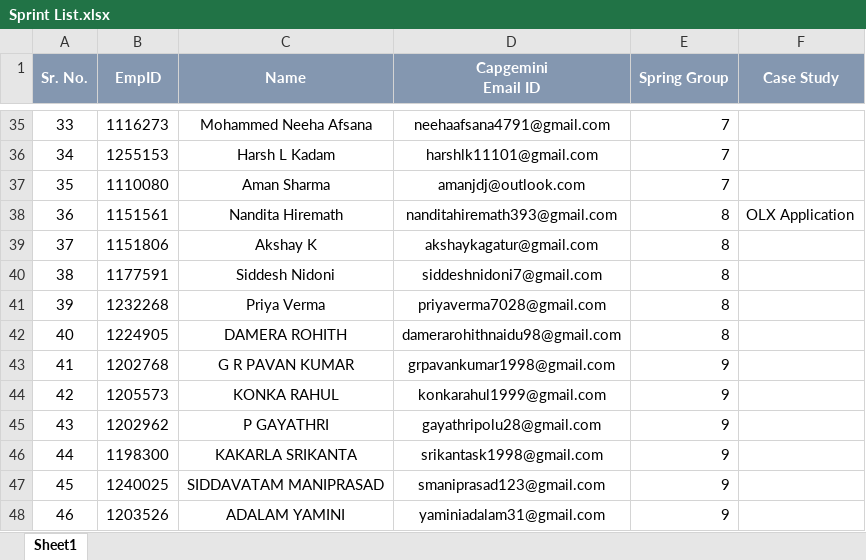
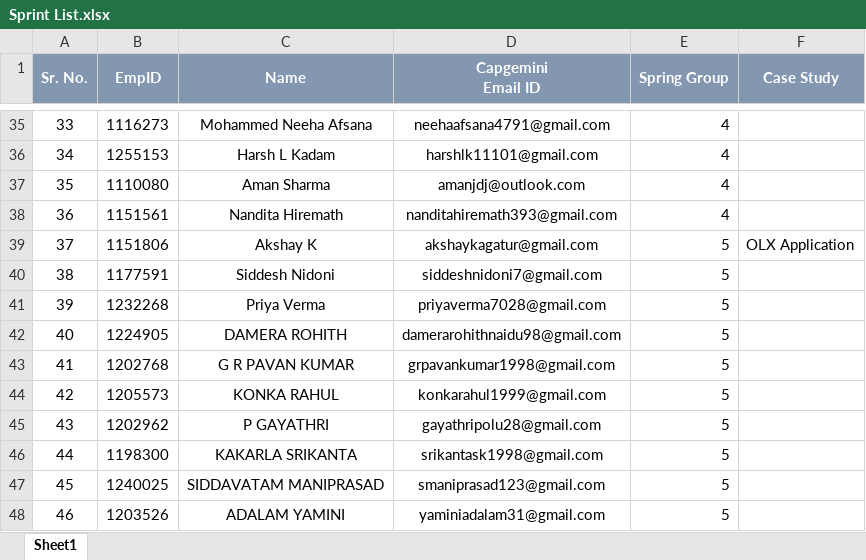
Before and after one commit to prabhat1510/capgreactjunebatch, an Excel workbook: sprint2/Sprint List.xlsx, sheet Sheet1, drawn as a sheet; only a part is shown, gaps mark what is left out; values as stored, in another font and other column widths than the file's, no borders; conditional formats not drawn; the diff covers the shown part only; the diff names each change by its address in the sheet, - before the commit and + after, or states it on an @@ line.

```diff
--- a/sprint2/Sprint List.xlsx (sheet Sheet1)
+++ b/sprint2/Sprint List.xlsx (sheet Sheet1)
-E35:E37 (Spring Group): 7
+E35:E37 (Spring Group): 4
-E38 (Spring Group): 8
+E38 (Spring Group): 4
-F38 (Case Study): OLX Application
+F38 (Case Study): (empty)
-E39:E42 (Spring Group): 8
+E39:E42 (Spring Group): 5
-F39 (Case Study): (empty)
+F39 (Case Study): OLX Application
-E43:E48 (Spring Group): 9
+E43:E48 (Spring Group): 5
```
Also changed, not shown: 32 edited cells elsewhere in this sheet.
